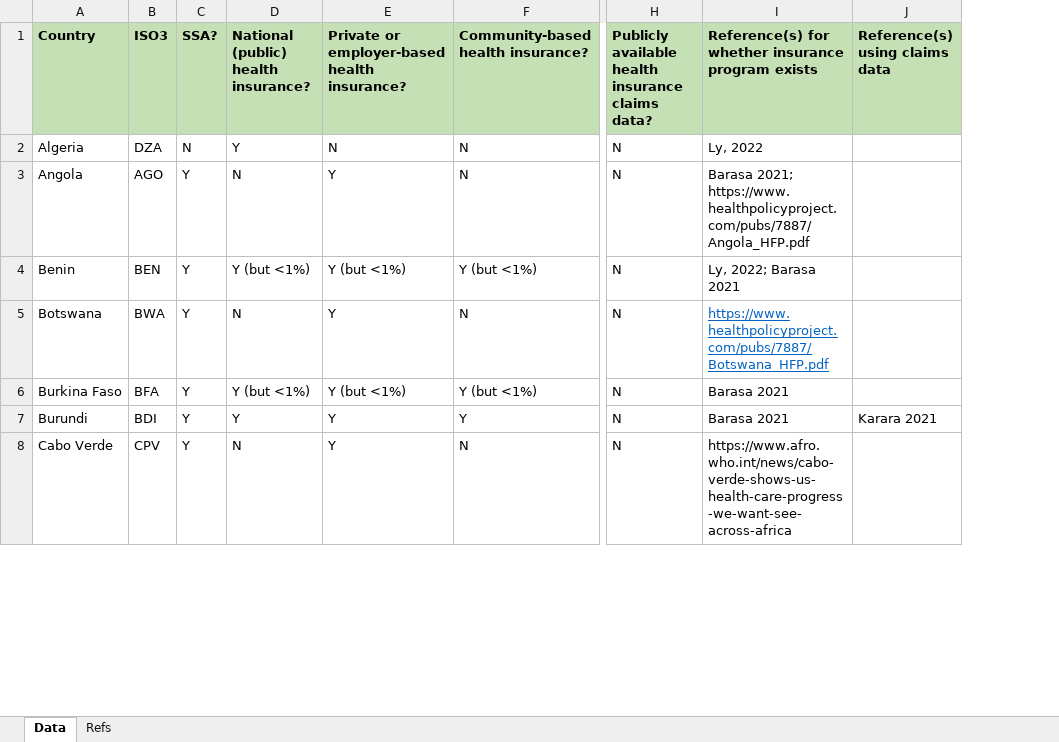
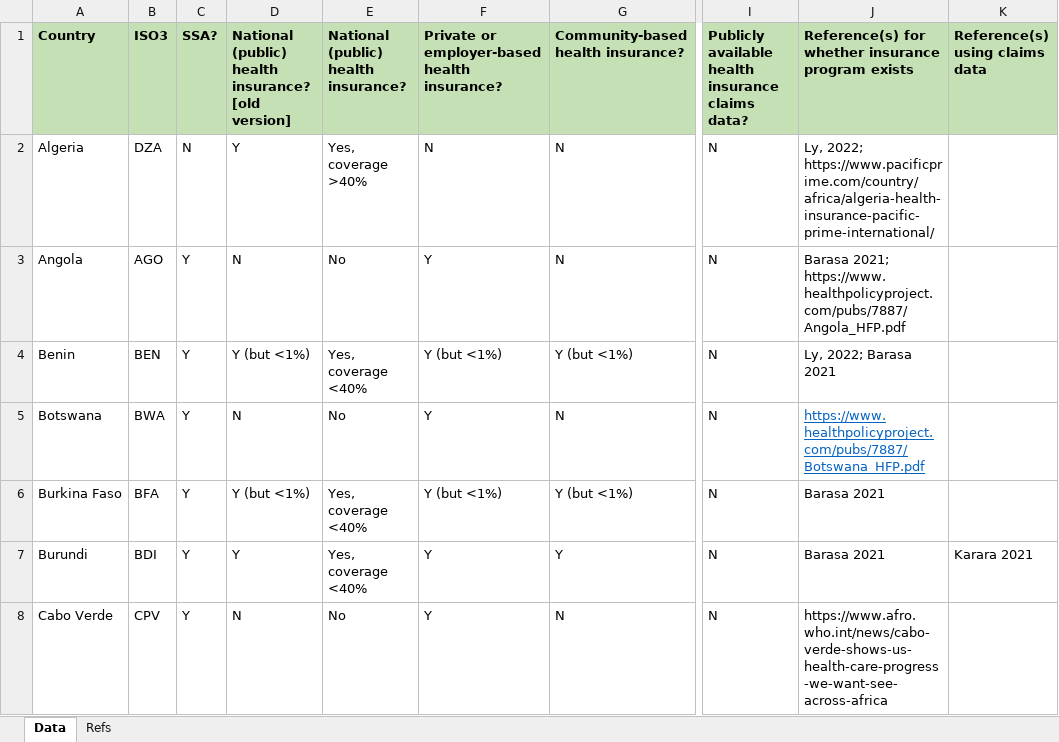
Before and after one commit to maitreyi-sahu/ssa_insurance, an Excel workbook: archive/lit review africa health insurance coverage.xlsx, sheet Data, drawn as a sheet; only a part is shown, gaps mark what is left out; values as stored, in another font and other column widths than the file's, no borders; addresses are those after the commit; the diff covers the shown part only; the diff names each change by its address in the sheet, - before the commit and + after, or states it on an @@ line.

Commit message:
edits to map and data

```diff
--- a/archive/lit review africa health insurance coverage.xlsx (sheet Data)
+++ b/archive/lit review africa health insurance coverage.xlsx (sheet Data)
+column E, rows 1-8: National (public) health insurance? | Yes, coverage >40% | No | Yes, coverage <40% | No | Yes, coverage <40% | Yes, coverage <40% | No
-D1: National (public) health insurance?
+D1: National (public) health insurance? [old version]
-J2: Ly, 2022
+J2: Ly, 2022; https://www.pacificprime.com/country/africa/algeria-health-insurance-pacific-prime-international/
```
Also changed, not shown: 2 edited cells elsewhere in this sheet, sheet Refs, 10 other files.
